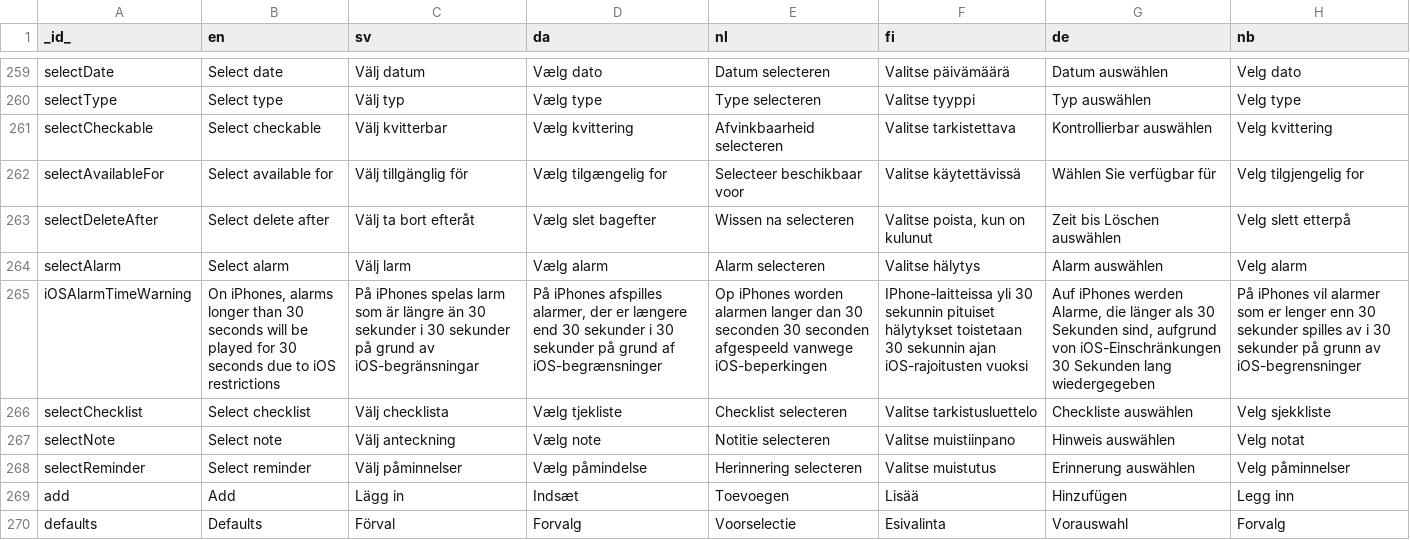
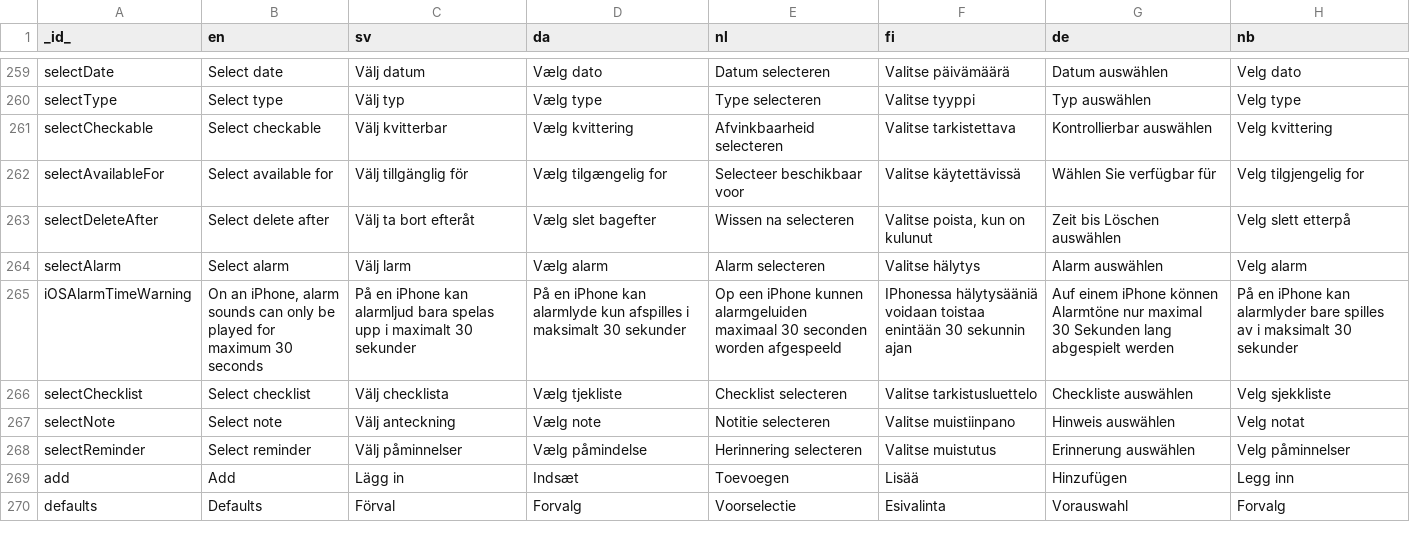
Before and after one commit to abilia/system_settings_editor, a TSV file: lib/i18n/translations.tsv, drawn as a sheet; only a part is shown, gaps mark what is left out; the diff names each change by its address in the sheet, - before the commit and + after, or states it on an @@ line.

Commit message:
SGC-836 Changint text for alarm time on ios warning

```diff
--- a/lib/i18n/translations.tsv
+++ b/lib/i18n/translations.tsv
-B265 (en): On iPhones, alarms longer than 30 seconds will be played for 30 seconds due to iOS restrictions
+B265 (en): On an iPhone, alarm sounds can only be played for maximum 30 seconds
-C265 (sv): På iPhones spelas larm som är längre än 30 sekunder i 30 sekunder på grund av iOS-begränsningar
+C265 (sv): På en iPhone kan alarmljud bara spelas upp i maximalt 30 sekunder
-D265 (da): På iPhones afspilles alarmer, der er længere end 30 sekunder i 30 sekunder på grund af iOS-begrænsninger
+D265 (da): På en iPhone kan alarmlyde kun afspilles i maksimalt 30 sekunder
-E265 (nl): Op iPhones worden alarmen langer dan 30 seconden 30 seconden afgespeeld vanwege iOS-beperkingen
+E265 (nl): Op een iPhone kunnen alarmgeluiden maximaal 30 seconden worden afgespeeld
-F265 (fi): IPhone-laitteissa yli 30 sekunnin pituiset hälytykset toistetaan 30 sekunnin ajan iOS-rajoitusten vuoksi
+F265 (fi): IPhonessa hälytysääniä voidaan toistaa enintään 30 sekunnin ajan
-G265 (de): Auf iPhones werden Alarme, die länger als 30 Sekunden sind, aufgrund von iOS-Einschränkungen 30 Sekunden lang wiedergegeben
+G265 (de): Auf einem iPhone können Alarmtöne nur maximal 30 Sekunden lang abgespielt werden
-H265 (nb): På iPhones vil alarmer som er lenger enn 30 sekunder spilles av i 30 sekunder på grunn av iOS-begrensninger
+H265 (nb): På en iPhone kan alarmlyder bare spilles av i maksimalt 30 sekunder
```
Also changed, not shown: 1 other file.
